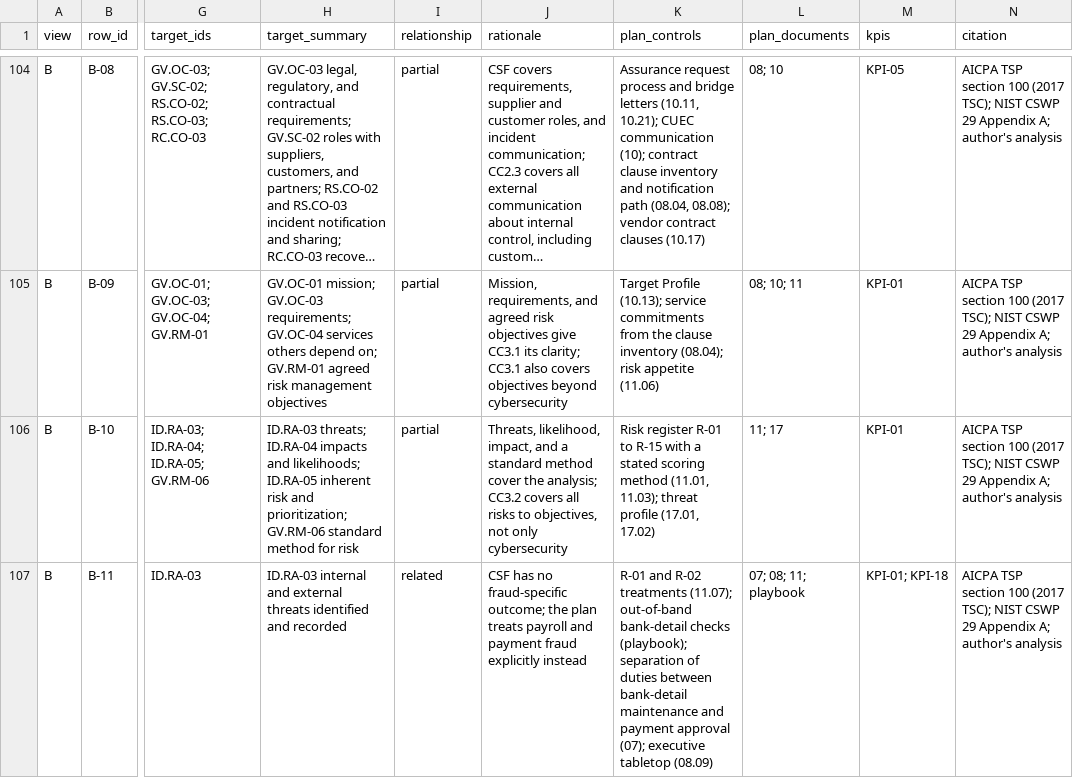
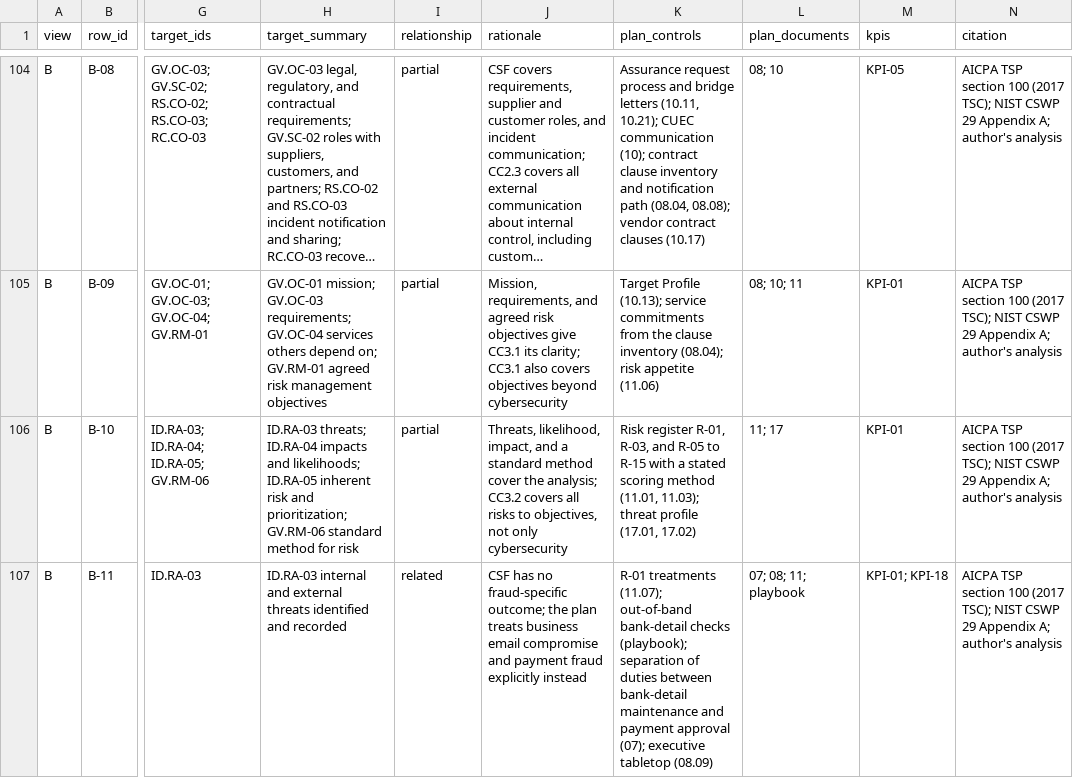
Before and after one commit to lexxon21/it-security-first-year-plan, a CSV file: data/csf2-soc2-crosswalk.csv, drawn as a sheet; only a part is shown, gaps mark what is left out; long unchanged cells end in …; the diff covers the shown part only; the diff names each change by its address in the sheet, - before the commit and + after, or states it on an @@ line.

```diff
--- a/data/csf2-soc2-crosswalk.csv
+++ b/data/csf2-soc2-crosswalk.csv
-K106 (plan_controls): Risk register R-01 to R-15…
+K106 (plan_controls): Risk register R-01, R-03, and R-05 to R-15…
-J107 (rationale): …plan treats payroll and payment…
+J107 (rationale): …plan treats business email compromise and payment…
-K107 (plan_controls): R-01 and R-02 treatments (11.07);…
+K107 (plan_controls): R-01 treatments (11.07);…
```
Also changed, not shown: 3 edited cells elsewhere in this file, data/kpi-catalog.csv, data/risk-register.csv, 32 other files.
